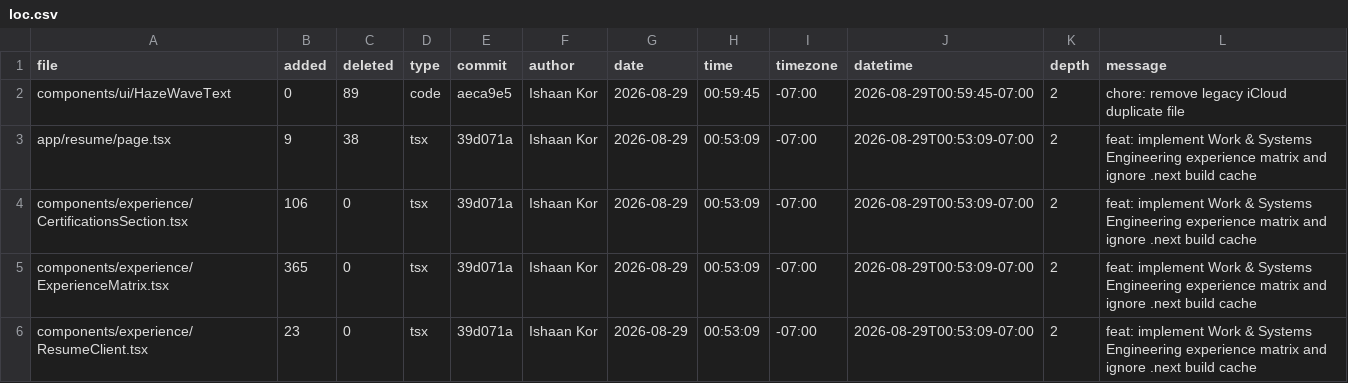
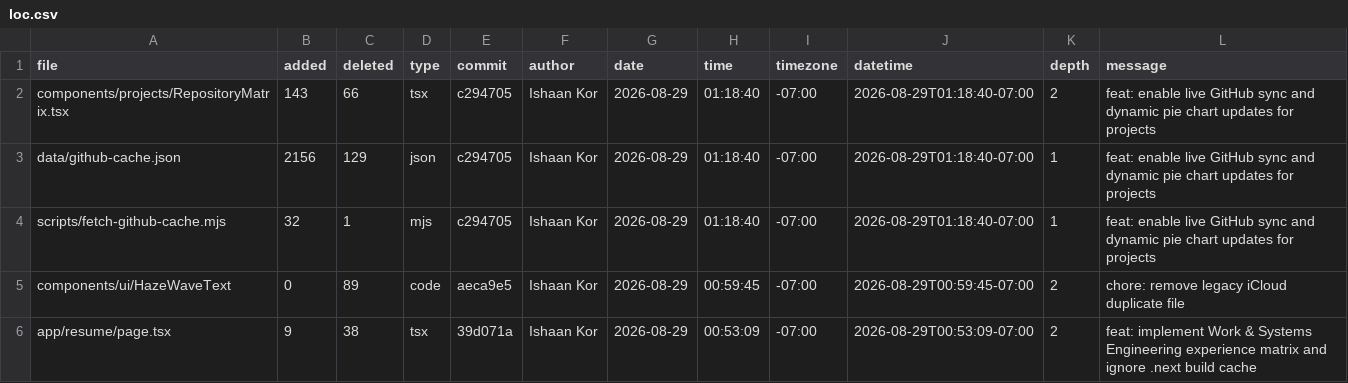
Before and after one commit to ishaankor/my-data-science-portfolio, a CSV file: meta/loc.csv, drawn as a sheet; only a part is shown; the shorter side is filled out with more unchanged rows; the diff names each change by its address in the sheet, - before the commit and + after, or states it on an @@ line.

```diff
--- a/meta/loc.csv
+++ b/meta/loc.csv
+row 2: components/projects/RepositoryMatrix.tsx | 143 | 66 | tsx | c294705 | Ishaan Kor | 2026-08-29 | 01:18:40 | -07:00 | 2026-08-29T01:18:40-07:00 | 2 | feat: enable live GitHub sync and dynamic pie chart updates for projects
+row 3: data/github-cache.json | 2156 | 129 | json | c294705 | Ishaan Kor | 2026-08-29 | 01:18:40 | -07:00 | 2026-08-29T01:18:40-07:00 | 1 | feat: enable live GitHub sync and dynamic pie chart updates for projects
+row 4: scripts/fetch-github-cache.mjs | 32 | 1 | mjs | c294705 | Ishaan Kor | 2026-08-29 | 01:18:40 | -07:00 | 2026-08-29T01:18:40-07:00 | 1 | feat: enable live GitHub sync and dynamic pie chart updates for projects
```
Also changed, not shown: out/loc.csv, public/loc.csv, 32 other files.
